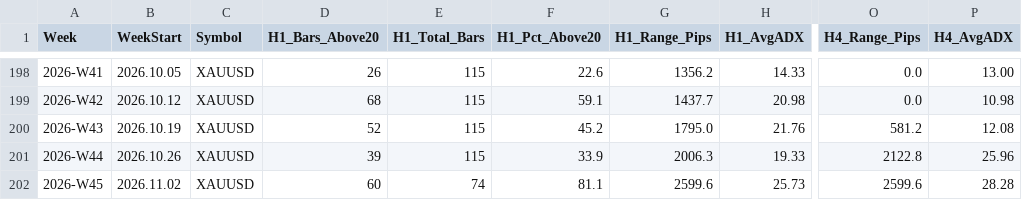
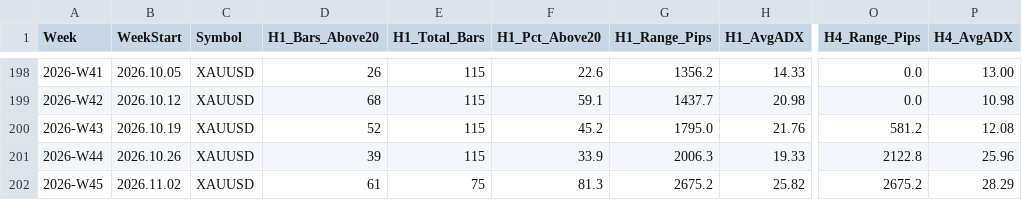
Before and after one commit to arokamiya98-svg/adxscore-heatmap, a CSV file: mt5_data/ADX_Weekly_Above_v4.csv, drawn as a sheet; only a part is shown, gaps mark what is left out; the diff names each change by its address in the sheet, - before the commit and + after, or states it on an @@ line.

Commit message:
data: VPS pool update 2026-11-05 14:00:08

```diff
--- a/mt5_data/ADX_Weekly_Above_v4.csv
+++ b/mt5_data/ADX_Weekly_Above_v4.csv
-D202 (H1_Bars_Above20): 60
+D202 (H1_Bars_Above20): 61
-E202 (H1_Total_Bars): 74
+E202 (H1_Total_Bars): 75
-F202 (H1_Pct_Above20): 81.1
+F202 (H1_Pct_Above20): 81.3
-G202 (H1_Range_Pips): 2599.6
+G202 (H1_Range_Pips): 2675.2
-H202 (H1_AvgADX): 25.73
+H202 (H1_AvgADX): 25.82
-O202 (H4_Range_Pips): 2599.6
+O202 (H4_Range_Pips): 2675.2
-P202 (H4_AvgADX): 28.28
+P202 (H4_AvgADX): 28.29
```
Also changed, not shown: mt5_data/H4PhaseAuto_weekly.csv, mt5_data/daily/daily_aggregate.csv, 3 other files.
